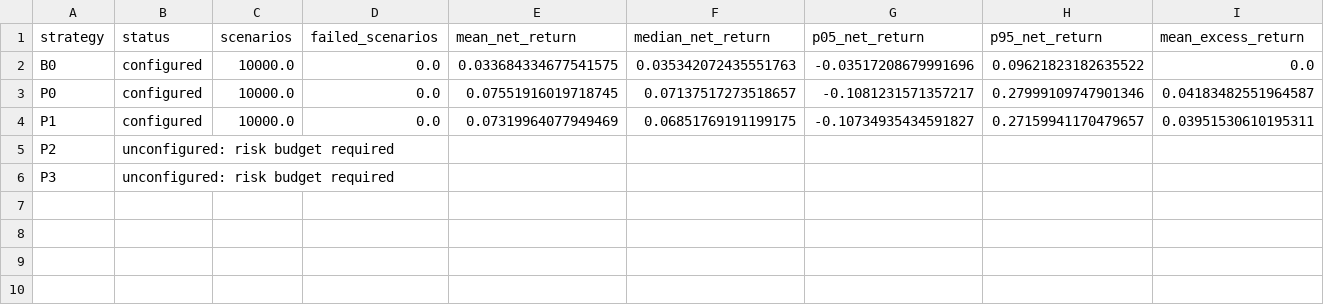
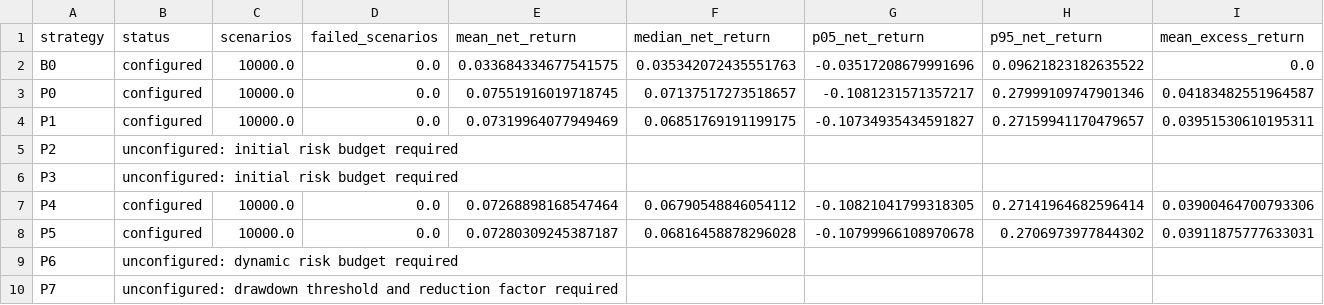
Before and after one commit to 6309-lcy/gmc-momentum-strategy, a CSV file: aligned_method/rebalancing/simulation_summary.csv, drawn as a sheet; only a part is shown; rows hold the shown columns only; the diff names each change by its address in the sheet, - before the commit and + after, or states it on an @@ line.

```diff
--- a/aligned_method/rebalancing/simulation_summary.csv
+++ b/aligned_method/rebalancing/simulation_summary.csv
-B5:B6 (status): unconfigured: risk budget required
+B5:B6 (status): unconfigured: initial risk budget required
+row 7: P4 | configured | 10000.0 | 0.0 | 0.07268898168547464 | 0.06790548846054112 | -0.10821041799318305 | 0.27141964682596414 | 0.03900464700793306
+row 8: P5 | configured | 10000.0 | 0.0 | 0.07280309245387187 | 0.06816458878296028 | -0.10799966108970678 | 0.2706973977844302 | 0.03911875777633031
+row 9: P6 | unconfigured: dynamic risk budget required
+row 10: P7 | unconfigured: drawdown threshold and reduction factor required
```
Also changed, not shown: aligned_method/rebalancing/actual_metrics.csv, aligned_method/rebalancing/attribution.csv, 38 other files.
